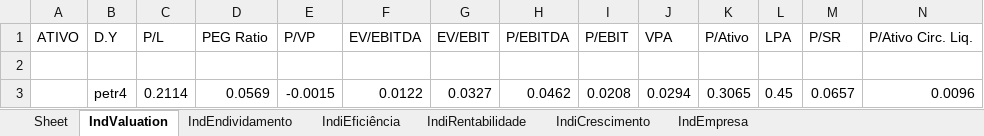
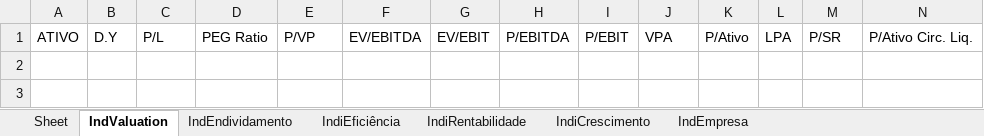
Before and after one commit to puzzoviodev/pyFundamentus-mainBKP, an Excel workbook: StatusInvest.xlsx, sheet IndValuation, drawn as a sheet; only a part is shown; values as stored, in another font and other column widths than the file's, no borders; rows hold the shown columns only; the diff names each change by its address in the sheet, - before the commit and + after, or states it on an @@ line.

```diff
--- a/StatusInvest.xlsx (sheet IndValuation)
+++ b/StatusInvest.xlsx (sheet IndValuation)
-row 2: (empty)
-row 3:  | petr4 | 0.2114 | 0.0569 | -0.0015 | 0.0122 | 0.0327 | 0.0462 | 0.0208 | 0.0294 | 0.3065 | 0.45 | 0.0657 | 0.0096
```
Also changed, not shown: sheet IndEndividamento, sheet IndiRentabilidade, sheet IndiEficiência, sheet IndiCrescimento, StatusInvestcomp.xlsx, stocks_data.xlsx, 1 other file.
